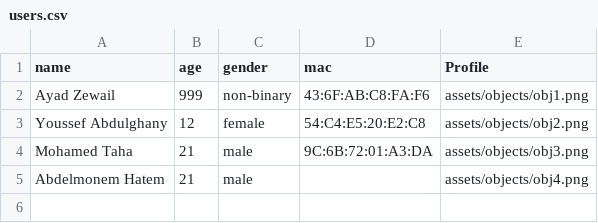
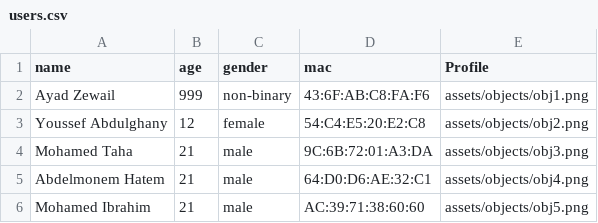
Before and after one commit to MON3EMPASHA/MuseSense-HCI, a CSV file: project 2/TUIO11_NET-master/users.csv, drawn as a sheet.

```diff
--- a/project 2/TUIO11_NET-master/users.csv
+++ b/project 2/TUIO11_NET-master/users.csv
@@ -4,2 +4,3 @@ Youssef Abdulghany,12,female,54:C4:E5:20:E2:C8,assets/objects/obj2.png
 Mohamed Taha,21,male,9C:6B:72:01:A3:DA,assets/objects/obj3.png
-Abdelmonem Hatem,21,male,,assets/objects/obj4.png
+Abdelmonem Hatem,21,male,64:D0:D6:AE:32:C1,assets/objects/obj4.png
+Mohamed Ibrahim,21,male,AC:39:71:38:60:60,assets/objects/obj5.png
```
Also changed, not shown: 3 other files.
